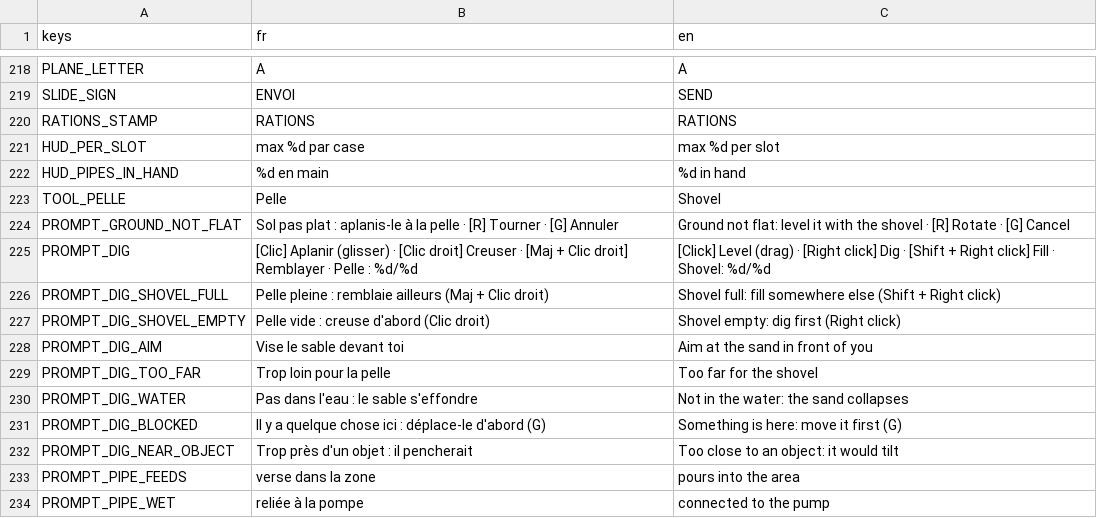
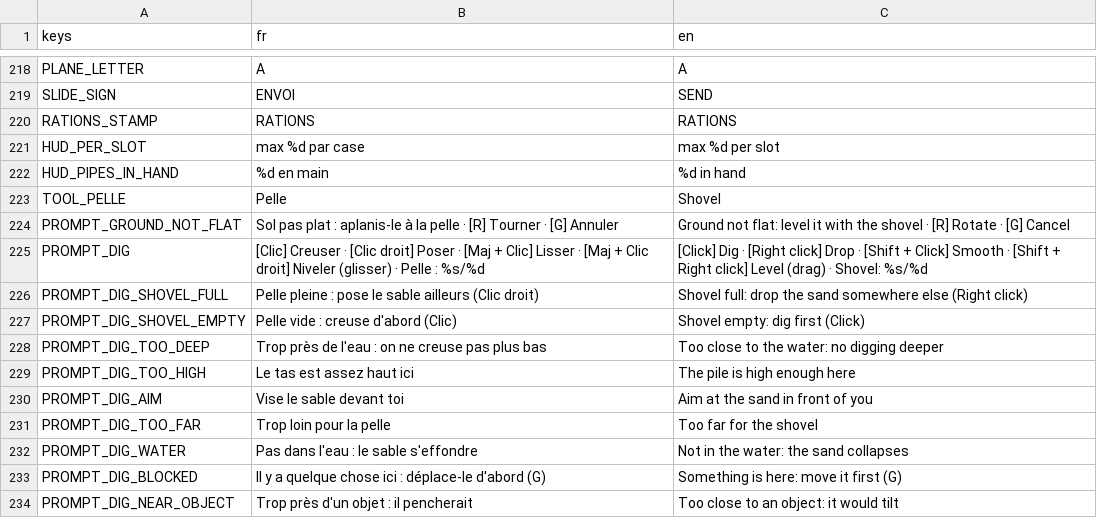
Before and after one commit to OthmaneWahbi/Drain-The-Ocean, a CSV file: game/localization/strings.csv, drawn as a sheet; only a part is shown, gaps mark what is left out; the shorter side is filled out with more unchanged rows.

```diff
--- a/game/localization/strings.csv
+++ b/game/localization/strings.csv
@@ -224,5 +224,7 @@ TOOL_PELLE,Pelle,Shovel
 PROMPT_GROUND_NOT_FLAT,"Sol pas plat : aplanis-le à la pelle · [R] Tourner · [G] Annuler","Ground not flat: level it with the shovel · [R] Rotate · [G] Cancel"
-PROMPT_DIG,"[Clic] Aplanir (glisser) · [Clic droit] Creuser · [Maj + Clic droit] Remblayer · Pelle : %d/%d","[Click] Level (drag) · [Right click] Dig · [Shift + Right click] Fill · Shovel: %d/%d"
-PROMPT_DIG_SHOVEL_FULL,"Pelle pleine : remblaie ailleurs (Maj + Clic droit)","Shovel full: fill somewhere else (Shift + Right click)"
-PROMPT_DIG_SHOVEL_EMPTY,"Pelle vide : creuse d'abord (Clic droit)","Shovel empty: dig first (Right click)"
+PROMPT_DIG,"[Clic] Creuser · [Clic droit] Poser · [Maj + Clic] Lisser · [Maj + Clic droit] Niveler (glisser) · Pelle : %s/%d","[Click] Dig · [Right click] Drop · [Shift + Click] Smooth · [Shift + Right click] Level (drag) · Shovel: %s/%d"
+PROMPT_DIG_SHOVEL_FULL,"Pelle pleine : pose le sable ailleurs (Clic droit)","Shovel full: drop the sand somewhere else (Right click)"
+PROMPT_DIG_SHOVEL_EMPTY,"Pelle vide : creuse d'abord (Clic)","Shovel empty: dig first (Click)"
+PROMPT_DIG_TOO_DEEP,"Trop près de l'eau : on ne creuse pas plus bas","Too close to the water: no digging deeper"
+PROMPT_DIG_TOO_HIGH,Le tas est assez haut ici,The pile is high enough here
 PROMPT_DIG_AIM,Vise le sable devant toi,Aim at the sand in front of you
```
Also changed, not shown: 18 other files.
